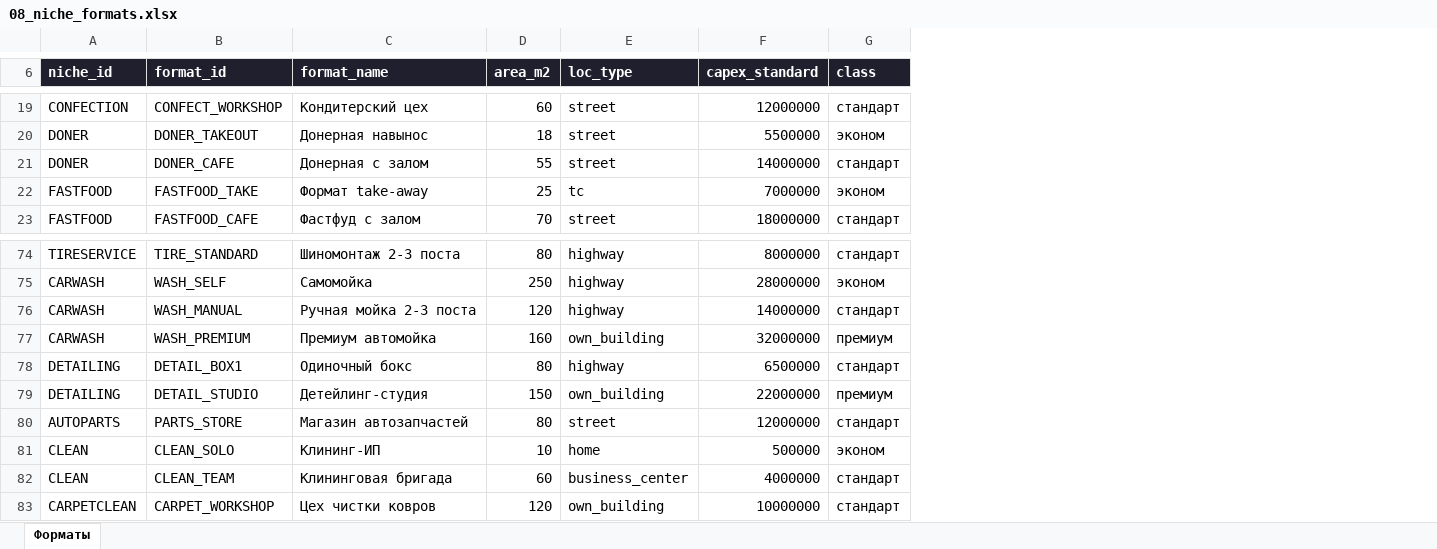
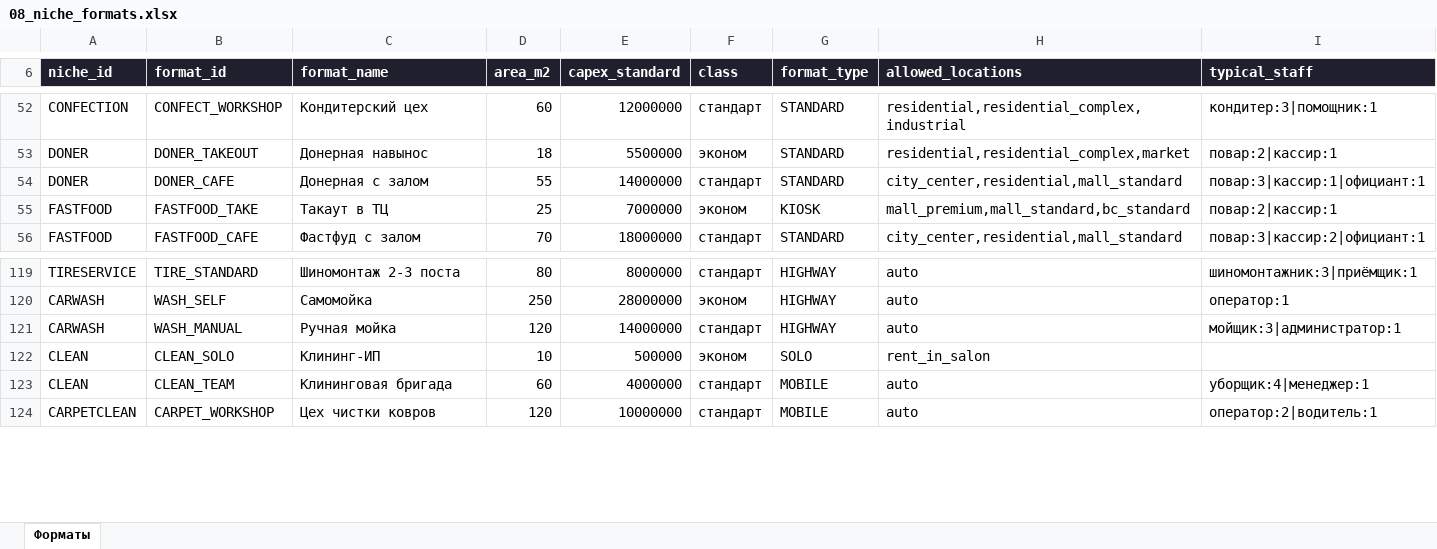
Before and after one commit to academyzerek-ops/ZEREK, an Excel workbook: data/kz/08_niche_formats.xlsx, sheet Форматы, drawn as a sheet; only a part is shown, gaps mark what is left out; values as stored, in another font and other column widths than the file's, no borders; removed rows and columns are numbered as before the commit, all else as after; the diff covers the shown part only; the diff names each change by its address in the sheet, - before the commit and + after, or states it on an @@ line.

Commit message:
feat(v1.0-spec): YAML configs + new 08_niche_formats + API endpoints
Переход на спецификацию v1.0 «Анкеты QC/FinModel/BizPlan».

Config (новые YAML-файлы в config/):
— config/questionnaire.yaml — 8 вопросов QC + FinModel blocks + BizPlan questions
— config/niches.yaml — 62 ниши × архетип (A-F) × категория + русские имена/иконки
— config/archetypes.yaml — 6 архетипов × формула выручки × FinModel operational questions
— config/locations.yaml — 12 базовых loc_type + rent_in_salon + модификатор «линия»
  + format_type_rules (SOLO/HOME/MOBILE/KIOSK/HIGHWAY/PRODUCTION/STANDARD)

Data (data/kz/08_niche_formats.xlsx — перестроен):
— 62 ниши, 129 форматов
— Новые колонки: format_type, allowed_locations, typical_staff
— Удалены HOTEL_3STAR, HOTEL_4STAR, TAILOR_FULL (не малый бизнес)
— Добавлены 7 SOLO-форматов (BEAUTY_SOLO, NAIL_SOLO, BROW_SOLO, LASH_SOLO,
  SUGAR_SOLO, MASSAGE_SOLO, COSM_SOLO) — аренда в чужом салоне
— HOTEL: остался только HOTEL_HOSTEL

Engine (api/engine.py):
— ZerekDB._load_yaml_configs() — чтение всех YAML в db.configs
— get_formats_v2(db, niche_id) — форматы с расширенными полями
— get_entrepreneur_roles(typical_staff) — генерация вариантов роли
  предпринимателя из типового штата
— get_quickcheck_survey(db, niche_id, format_id) — полная конфигурация
  анкеты, включая сгенерированные роли

API (api/main.py):
— GET /configs — возвращает все YAML как JSON для фронта
— GET /formats-v2/{niche_id} — форматы с format_type/allowed_locations/typical_staff
— GET /quickcheck-survey/{niche_id}?format_id=X — полная спецификация анкеты

Следующий шаг (отдельный коммит): переписать quick-check.html под 8-вопросный
flow из §5 спецификации, с visibility logic по format_type.

```diff
--- a/data/kz/08_niche_formats.xlsx (sheet Форматы)
+++ b/data/kz/08_niche_formats.xlsx (sheet Форматы)
-column E (loc_type), rows 19-23: street | street | street | tc | street; rows 74-76: all highway; rows 81-83: home | business_center | own_building
+column G (format_type), rows 52-56: STANDARD | STANDARD | STANDARD | KIOSK | STANDARD; rows 119-124: HIGHWAY | HIGHWAY | HIGHWAY | SOLO | MOBILE | MOBILE
+column H (allowed_locations), rows 52-56: residential,residential_complex,industrial | residential,residential_complex,market | city_center,residential,mall_standard | mall_premium,mall_standard,bc_standard | city_center,residential,mall_standard; rows 119-124: auto | auto | auto | rent_in_salon | auto | auto
+column I (typical_staff), rows 52-56: кондитер:3|помощник:1 | повар:2|кассир:1 | повар:3|кассир:1|официант:1 | повар:2|кассир:1 | повар:3|кассир:2|официант:1; rows 119-124: шиномонтажник:3|приёмщик:1 | оператор:1 | мойщик:3|администратор:1 |  | уборщик:4|менеджер:1 | оператор:2|водитель:1
-C55 (format_name): Формат take-away
+C55 (format_name): Такаут в ТЦ
-C121 (format_name): Ручная мойка 2-3 поста
+C121 (format_name): Ручная мойка
-row 77: CARWASH | WASH_PREMIUM | Премиум автомойка | 160 | own_building | 32000000 | премиум
@@ row 78 moved to row 42: DETAILING @@
@@ row 79 moved to row 43: DETAILING @@
@@ row 80 moved to row 76: AUTOPARTS @@
```
Also changed, not shown: 33 added rows, 26 removed rows, 53 moved rows and 8 edited cells elsewhere in this sheet, 7 other files.
